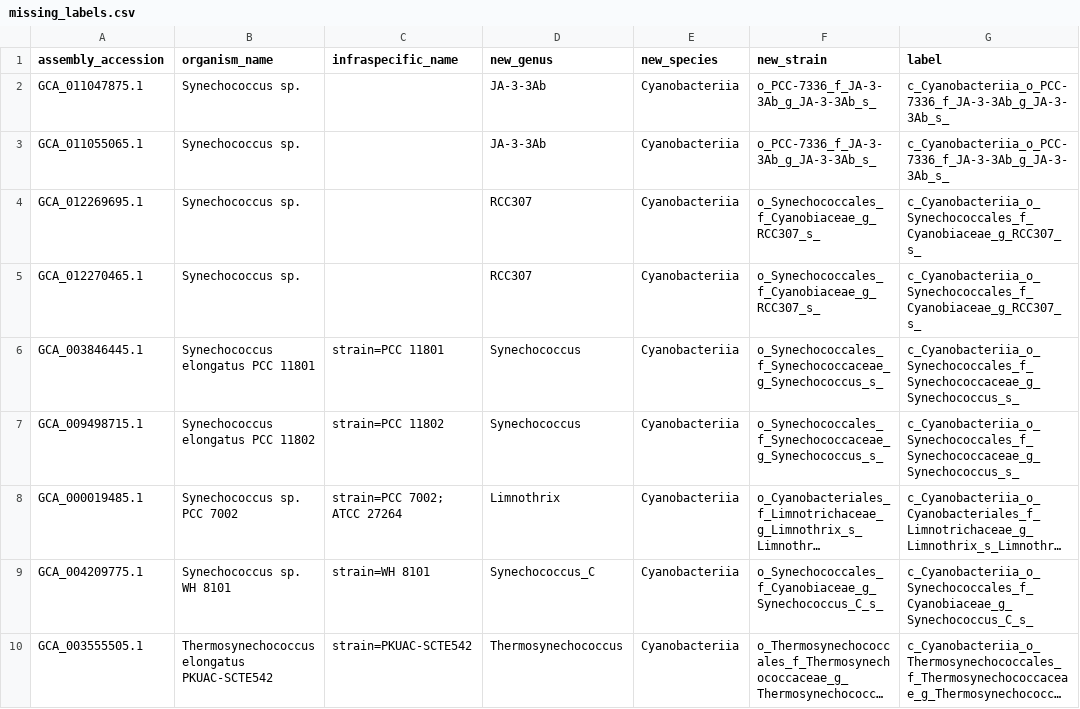
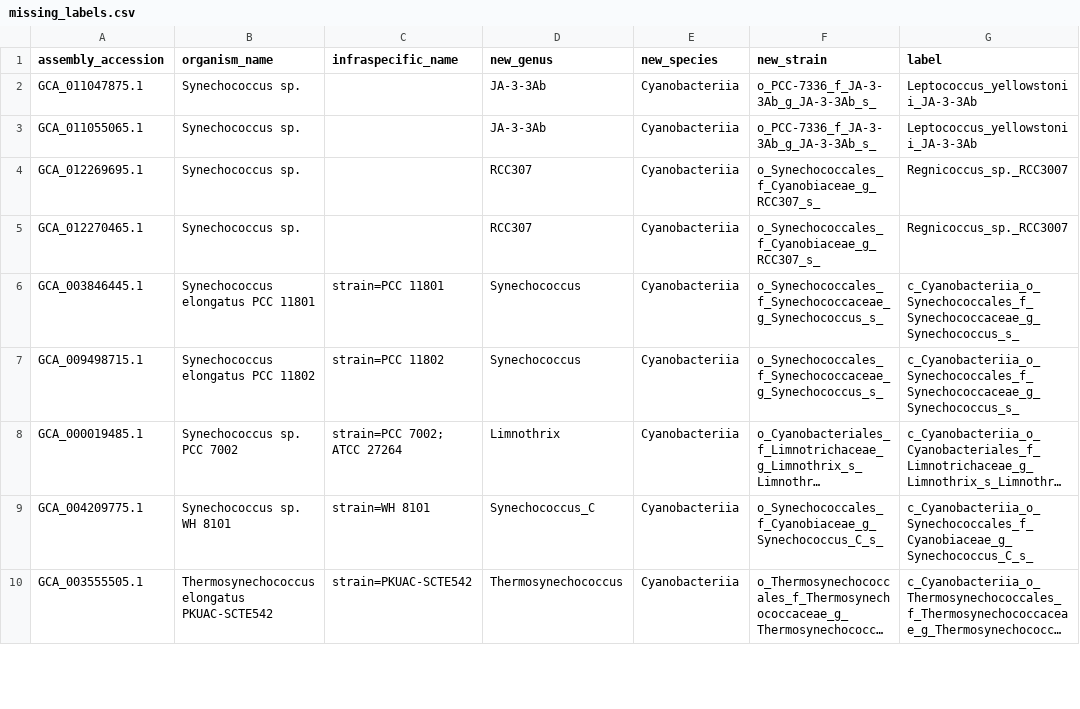
Before and after one commit to vinisalazar/SynechococcusGT, a CSV file: data/misc/missing_labels.csv, drawn as a sheet; only a part is shown; long unchanged cells end in ….

Commit message:
Updating missing labels

```diff
--- a/data/misc/missing_labels.csv
+++ b/data/misc/missing_labels.csv
@@ -1,6 +1,6 @@
 assembly_accession,organism_name,infraspecific_name,new_genus,new_species,new_strain,label
-GCA_011047875.1,Synechococcus sp.,,JA-3-3Ab,Cyanobacteriia,o_PCC-7336_f_JA-3-3Ab_g_JA-3-3Ab_s_,c_Cyanobacteriia_o_PCC-7336_f_JA-3-3Ab_g_JA-3-3Ab_s_
-GCA_011055065.1,Synechococcus sp.,,JA-3-3Ab,Cyanobacteriia,o_PCC-7336_f_JA-3-3Ab_g_JA-3-3Ab_s_,c_Cyanobacteriia_o_PCC-7336_f_JA-3-3Ab_g_JA-3-3Ab_s_
-GCA_012269695.1,Synechococcus sp.,,RCC307,Cyanobacteriia,o_Synechococcales_f_Cyanobiaceae_g_RCC307_s_,c_Cyanobacteriia_o_Synechococcales_f_Cyanobiaceae_g_RCC307_s_
-GCA_012270465.1,Synechococcus sp.,,RCC307,Cyanobacteriia,o_Synechococcales_f_Cyanobiaceae_g_RCC307_s_,c_Cyanobacteriia_o_Synechococcales_f_Cyanobiaceae_g_RCC307_s_
+GCA_011047875.1,Synechococcus sp.,,JA-3-3Ab,Cyanobacteriia,o_PCC-7336_f_JA-3-3Ab_g_JA-3-3Ab_s_,Leptococcus_yellowstonii_JA-3-3Ab
+GCA_011055065.1,Synechococcus sp.,,JA-3-3Ab,Cyanobacteriia,o_PCC-7336_f_JA-3-3Ab_g_JA-3-3Ab_s_,Leptococcus_yellowstonii_JA-3-3Ab
+GCA_012269695.1,Synechococcus sp.,,RCC307,Cyanobacteriia,o_Synechococcales_f_Cyanobiaceae_g_RCC307_s_,Regnicoccus_sp._RCC3007
+GCA_012270465.1,Synechococcus sp.,,RCC307,Cyanobacteriia,o_Synechococcales_f_Cyanobiaceae_g_RCC307_s_,Regnicoccus_sp._RCC3007
 GCA_003846445.1,Synechococcus elongatus PCC 11801,strain=PCC 11801,Synechococcus,Cyanobacteriia,o_Synechococcales_f_Synechococcaceae_g_Synechococcus_s_,c_Cyanobacteriia_o_Synechococcales_f_Synechococcaceae_g_Synechococcus_s_
```
